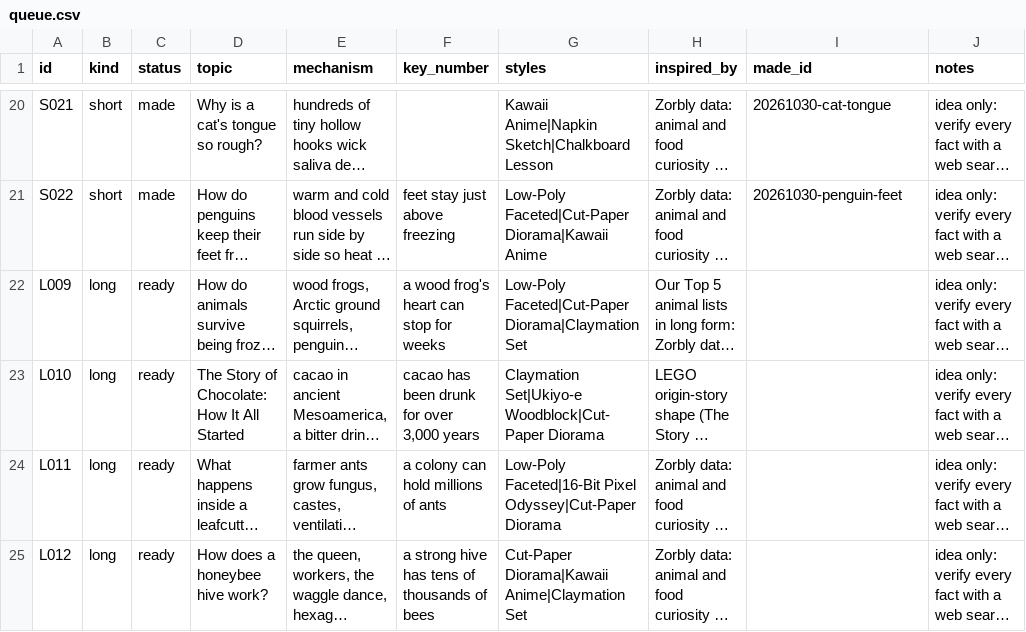
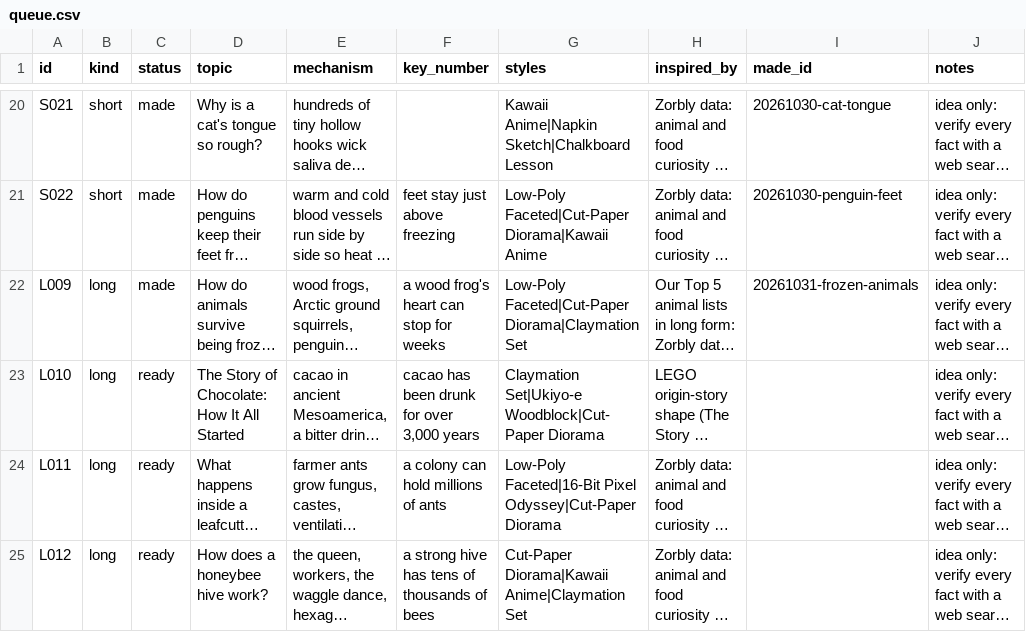
Before and after one commit to akachwaha27/shorts-autopilot, a CSV file: explainer/topics/queue.csv, drawn as a sheet; only a part is shown, gaps mark what is left out; long unchanged cells end in …; the diff names each change by its address in the sheet, - before the commit and + after, or states it on an @@ line.

```diff
--- a/explainer/topics/queue.csv
+++ b/explainer/topics/queue.csv
-C22 (status): ready
+C22 (status): made
-I22 (made_id): (empty)
+I22 (made_id): 20261031-frozen-animals
```
Also changed, not shown: 5 other files.
